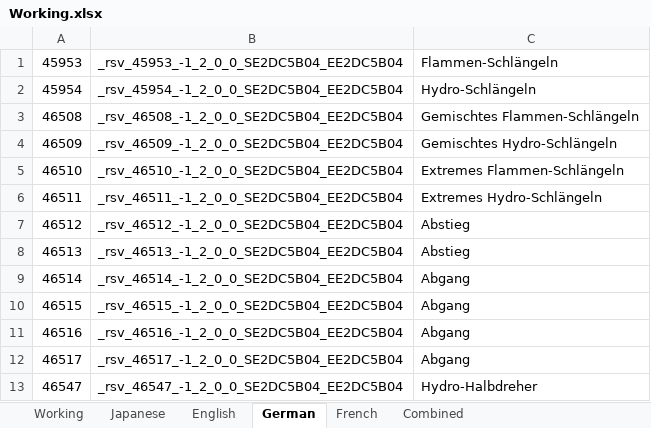
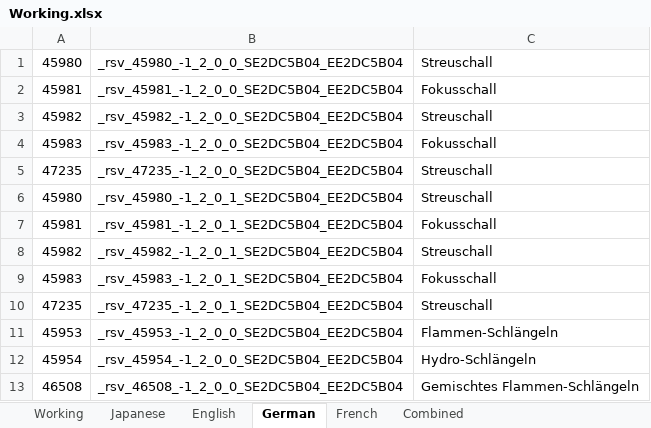
Before and after one commit to Jo44/LangSwap, an Excel workbook: data/Working.xlsx, sheet German, drawn as a sheet; only a part is shown; the shorter side is filled out with more unchanged rows; values as stored, in another font and other column widths than the file's, no borders; the diff names each change by its address in the sheet, - before the commit and + after, or states it on an @@ line.

```diff
--- a/data/Working.xlsx (sheet German)
+++ b/data/Working.xlsx (sheet German)
+row 1: 45980 | _rsv_45980_-1_2_0_0_SE2DC5B04_EE2DC5B04 | Streuschall
+row 2: 45981 | _rsv_45981_-1_2_0_0_SE2DC5B04_EE2DC5B04 | Fokusschall
+row 3: 45982 | _rsv_45982_-1_2_0_0_SE2DC5B04_EE2DC5B04 | Streuschall
+row 4: 45983 | _rsv_45983_-1_2_0_0_SE2DC5B04_EE2DC5B04 | Fokusschall
+row 5: 47235 | _rsv_47235_-1_2_0_0_SE2DC5B04_EE2DC5B04 | Streuschall
+row 6: 45980 | _rsv_45980_-1_2_0_1_SE2DC5B04_EE2DC5B04 | Streuschall
+row 7: 45981 | _rsv_45981_-1_2_0_1_SE2DC5B04_EE2DC5B04 | Fokusschall
+row 8: 45982 | _rsv_45982_-1_2_0_1_SE2DC5B04_EE2DC5B04 | Streuschall
+row 9: 45983 | _rsv_45983_-1_2_0_1_SE2DC5B04_EE2DC5B04 | Fokusschall
+row 10: 47235 | _rsv_47235_-1_2_0_1_SE2DC5B04_EE2DC5B04 | Streuschall
```
Also changed, not shown: 11 other files.
